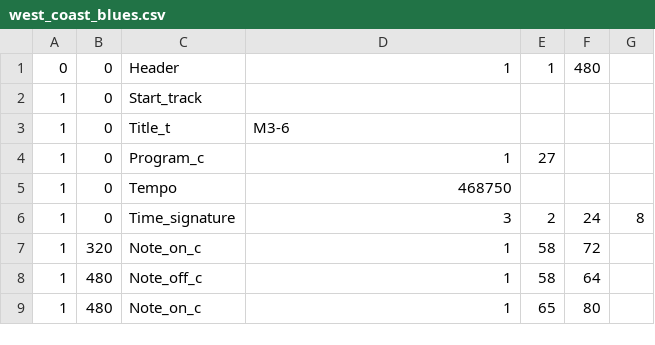
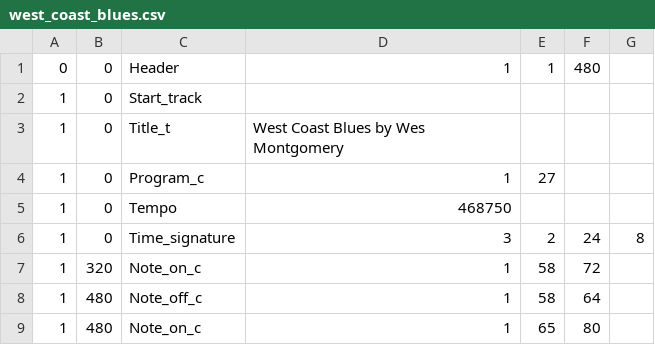
Before and after one commit to olekirkeby/m3print, a CSV file: west_coast_blues.csv, drawn as a sheet; only a part is shown.

```diff
--- a/west_coast_blues.csv
+++ b/west_coast_blues.csv
@@ -2,3 +2,3 @@
 1, 0, Start_track
-1, 0, Title_t, "M3-6"
+1, 0, Title_t, "West Coast Blues by Wes Montgomery"
 1, 0, Program_c, 1, 27
```
Also changed, not shown: 6 other files.
